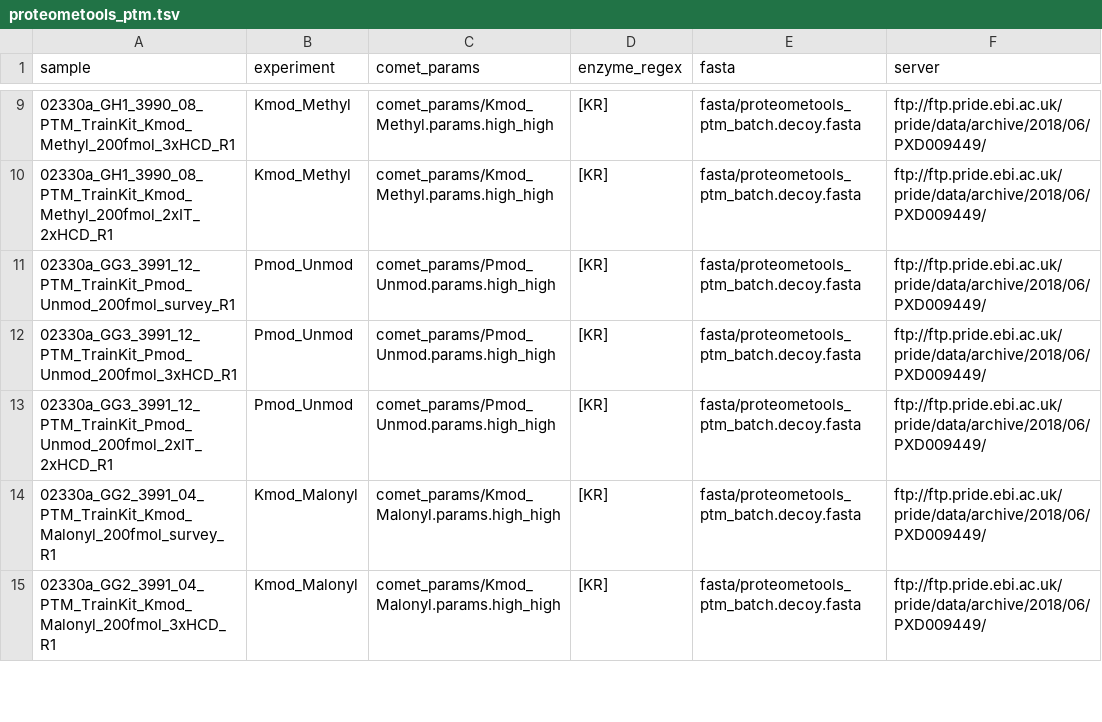
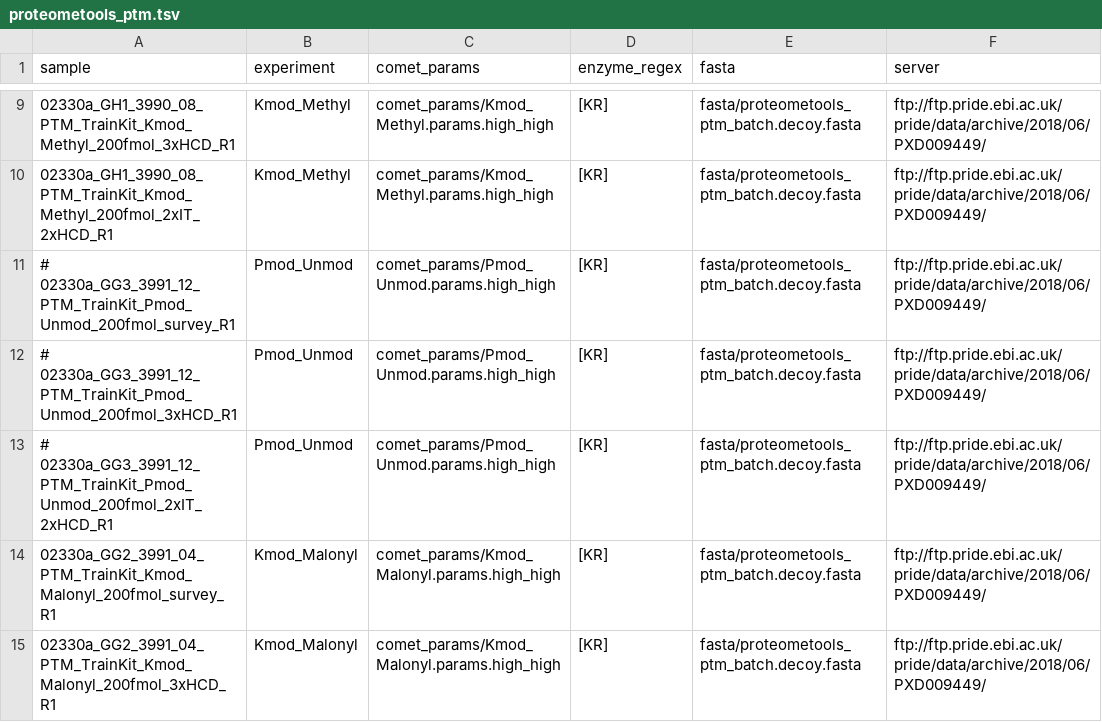
Before and after one commit to jspaezp/elfragmentador-data, a TSV file: target_files/proteometools_ptm.tsv, drawn as a sheet; only a part is shown, gaps mark what is left out.

Commit message:
added support for comments in target file

```diff
--- a/target_files/proteometools_ptm.tsv
+++ b/target_files/proteometools_ptm.tsv
@@ -10,5 +10,5 @@ sample	experiment	comet_params	enzyme_regex	fasta	server
 02330a_GH1_3990_08_PTM_TrainKit_Kmod_Methyl_200fmol_2xIT_2xHCD_R1	Kmod_Methyl	comet_params/Kmod_Methyl.params.high_high	[KR]	fasta/proteometools_ptm_batch.decoy.fasta	ftp://ftp.pride.ebi.ac.uk/pride/data/archive/2018/06/PXD009449/
-02330a_GG3_3991_12_PTM_TrainKit_Pmod_Unmod_200fmol_survey_R1	Pmod_Unmod	comet_params/Pmod_Unmod.params.high_high	[KR]	fasta/proteometools_ptm_batch.decoy.fasta	ftp://ftp.pride.ebi.ac.uk/pride/data/archive/2018/06/PXD009449/
-02330a_GG3_3991_12_PTM_TrainKit_Pmod_Unmod_200fmol_3xHCD_R1	Pmod_Unmod	comet_params/Pmod_Unmod.params.high_high	[KR]	fasta/proteometools_ptm_batch.decoy.fasta	ftp://ftp.pride.ebi.ac.uk/pride/data/archive/2018/06/PXD009449/
-02330a_GG3_3991_12_PTM_TrainKit_Pmod_Unmod_200fmol_2xIT_2xHCD_R1	Pmod_Unmod	comet_params/Pmod_Unmod.params.high_high	[KR]	fasta/proteometools_ptm_batch.decoy.fasta	ftp://ftp.pride.ebi.ac.uk/pride/data/archive/2018/06/PXD009449/
+# 02330a_GG3_3991_12_PTM_TrainKit_Pmod_Unmod_200fmol_survey_R1	Pmod_Unmod	comet_params/Pmod_Unmod.params.high_high	[KR]	fasta/proteometools_ptm_batch.decoy.fasta	ftp://ftp.pride.ebi.ac.uk/pride/data/archive/2018/06/PXD009449/
+# 02330a_GG3_3991_12_PTM_TrainKit_Pmod_Unmod_200fmol_3xHCD_R1	Pmod_Unmod	comet_params/Pmod_Unmod.params.high_high	[KR]	fasta/proteometools_ptm_batch.decoy.fasta	ftp://ftp.pride.ebi.ac.uk/pride/data/archive/2018/06/PXD009449/
+# 02330a_GG3_3991_12_PTM_TrainKit_Pmod_Unmod_200fmol_2xIT_2xHCD_R1	Pmod_Unmod	comet_params/Pmod_Unmod.params.high_high	[KR]	fasta/proteometools_ptm_batch.decoy.fasta	ftp://ftp.pride.ebi.ac.uk/pride/data/archive/2018/06/PXD009449/
 02330a_GG2_3991_04_PTM_TrainKit_Kmod_Malonyl_200fmol_survey_R1	Kmod_Malonyl	comet_params/Kmod_Malonyl.params.high_high	[KR]	fasta/proteometools_ptm_batch.decoy.fasta	ftp://ftp.pride.ebi.ac.uk/pride/data/archive/2018/06/PXD009449/
```
Also changed, not shown: target_files/train_all.tsv, 1 other file.
